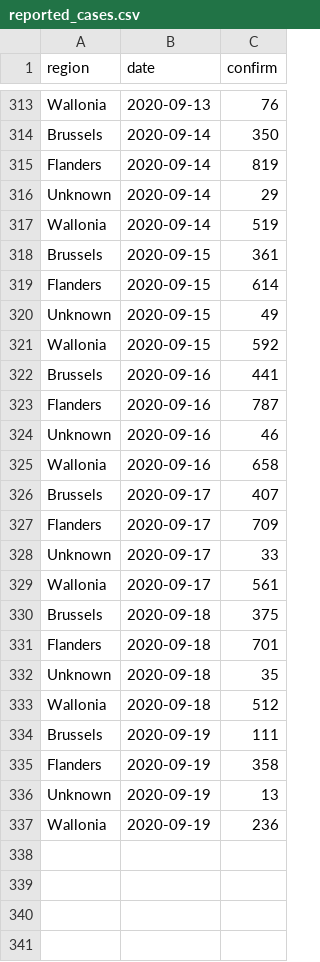
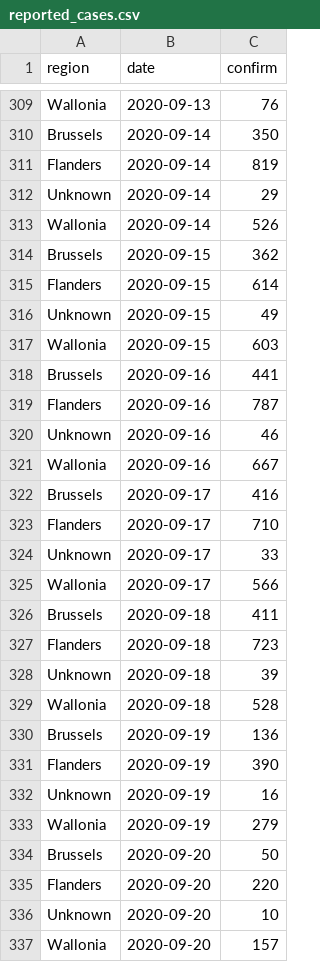
Before and after one commit to steven871121/covid-rt-estimates, a CSV file: subnational/belgium/cases/summary/reported_cases.csv, drawn as a sheet; only a part is shown, gaps mark what is left out; the diff covers the shown part only.

Commit message:
automated update of belgium

```diff
--- a/subnational/belgium/cases/summary/reported_cases.csv
+++ b/subnational/belgium/cases/summary/reported_cases.csv
@@ -316,7 +312,7 @@ Flanders,2020-09-14,819
 Unknown,2020-09-14,29
-Wallonia,2020-09-14,519
-Brussels,2020-09-15,361
+Wallonia,2020-09-14,526
+Brussels,2020-09-15,362
 Flanders,2020-09-15,614
 Unknown,2020-09-15,49
-Wallonia,2020-09-15,592
+Wallonia,2020-09-15,603
 Brussels,2020-09-16,441
@@ -324,14 +320,18 @@ Flanders,2020-09-16,787
 Unknown,2020-09-16,46
-Wallonia,2020-09-16,658
-Brussels,2020-09-17,407
-Flanders,2020-09-17,709
+Wallonia,2020-09-16,667
+Brussels,2020-09-17,416
+Flanders,2020-09-17,710
 Unknown,2020-09-17,33
-Wallonia,2020-09-17,561
-Brussels,2020-09-18,375
-Flanders,2020-09-18,701
-Unknown,2020-09-18,35
-Wallonia,2020-09-18,512
-Brussels,2020-09-19,111
-Flanders,2020-09-19,358
-Unknown,2020-09-19,13
-Wallonia,2020-09-19,236
+Wallonia,2020-09-17,566
+Brussels,2020-09-18,411
+Flanders,2020-09-18,723
+Unknown,2020-09-18,39
+Wallonia,2020-09-18,528
+Brussels,2020-09-19,136
+Flanders,2020-09-19,390
+Unknown,2020-09-19,16
+Wallonia,2020-09-19,279
+Brussels,2020-09-20,50
+Flanders,2020-09-20,220
+Unknown,2020-09-20,10
+Wallonia,2020-09-20,157
```
Also changed, not shown: 4 removed rows elsewhere in this file, runtimes.csv, 6 other files.
